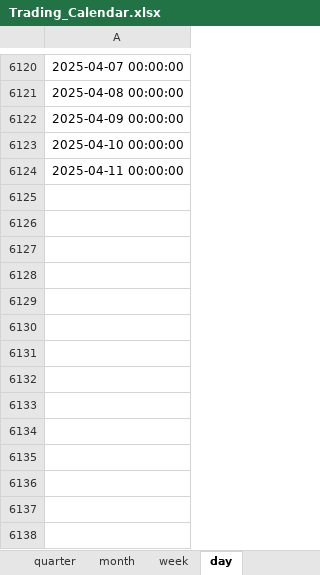
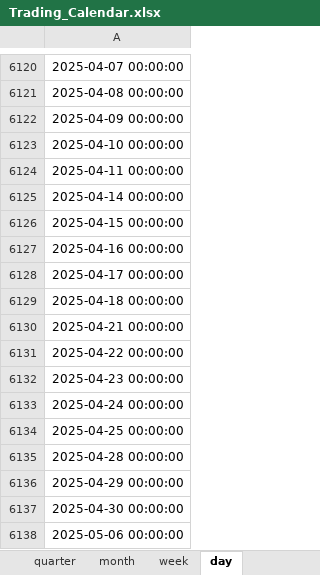
Before and after one commit to freshairWTF/enlightenment3.0, an Excel workbook: utils/Trading_Calendar.xlsx, sheet day, drawn as a sheet; only a part is shown, gaps mark what is left out; values as stored, in another font and other column widths than the file's, no borders; the diff names each change by its address in the sheet, - before the commit and + after, or states it on an @@ line.

```diff
--- a/utils/Trading_Calendar.xlsx (sheet day)
+++ b/utils/Trading_Calendar.xlsx (sheet day)
+row 6125: 2025-04-14 00:00:00
+row 6126: 2025-04-15 00:00:00
+row 6127: 2025-04-16 00:00:00
+row 6128: 2025-04-17 00:00:00
+row 6129: 2025-04-18 00:00:00
+row 6130: 2025-04-21 00:00:00
+row 6131: 2025-04-22 00:00:00
+row 6132: 2025-04-23 00:00:00
+row 6133: 2025-04-24 00:00:00
+row 6134: 2025-04-25 00:00:00
+row 6135: 2025-04-28 00:00:00
+row 6136: 2025-04-29 00:00:00
+row 6137: 2025-04-30 00:00:00
+row 6138: 2025-05-06 00:00:00
```
Also changed, not shown: sheet week, sheet month, sheet year, sheet half, sheet quarter, 5 other files.
